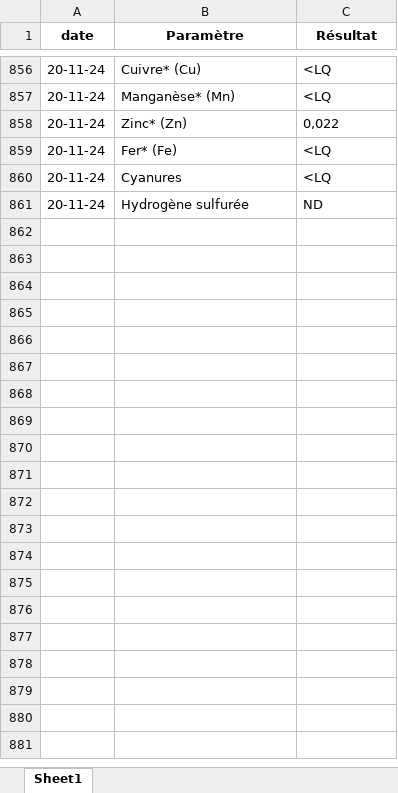
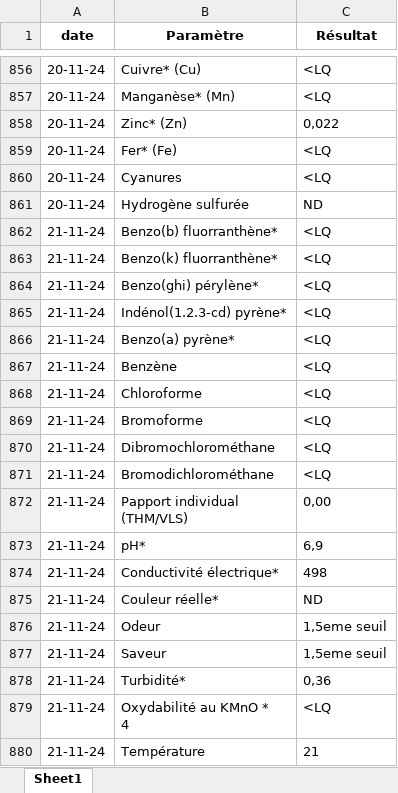
Before and after one commit to rammah83/Table_Extractor, an Excel workbook: outputs/data.xlsx, sheet Sheet1, drawn as a sheet; only a part is shown, gaps mark what is left out; values as stored, in another font and other column widths than the file's, no borders; ↵ is a line break in a cell; the diff covers the shown part only; the diff names each change by its address in the sheet, - before the commit and + after, or states it on an @@ line.

Commit message:
update: use Novembre 2024 data

```diff
--- a/outputs/data.xlsx (sheet Sheet1)
+++ b/outputs/data.xlsx (sheet Sheet1)
+row 862: 21-11-24 | Benzo(b) fluorranthène* | <LQ
+row 863: 21-11-24 | Benzo(k) fluorranthène* | <LQ
+row 864: 21-11-24 | Benzo(ghi) pérylène* | <LQ
+row 865: 21-11-24 | Indénol(1.2.3-cd) pyrène* | <LQ
+row 866: 21-11-24 | Benzo(a) pyrène* | <LQ
+row 867: 21-11-24 | Benzène | <LQ
+row 868: 21-11-24 | Chloroforme | <LQ
+row 869: 21-11-24 | Bromoforme | <LQ
+row 870: 21-11-24 | Dibromochlorométhane | <LQ
+row 871: 21-11-24 | Bromodichlorométhane | <LQ
+row 872: 21-11-24 | Papport individual ↵ (THM/VLS) | 0,00
+row 873: 21-11-24 | pH* | 6,9
+row 874: 21-11-24 | Conductivité électrique* | 498
+row 875: 21-11-24 | Couleur réelle* | ND
+row 876: 21-11-24 | Odeur | 1,5eme seuil
+row 877: 21-11-24 | Saveur | 1,5eme seuil
+row 878: 21-11-24 | Turbidité* | 0,36
+row 879: 21-11-24 | Oxydabilité au KMnO * ↵ 4 | <LQ
+row 880: 21-11-24 | Température | 21
```
Also changed, not shown: 411 added rows elsewhere in this sheet, 1 other file.
